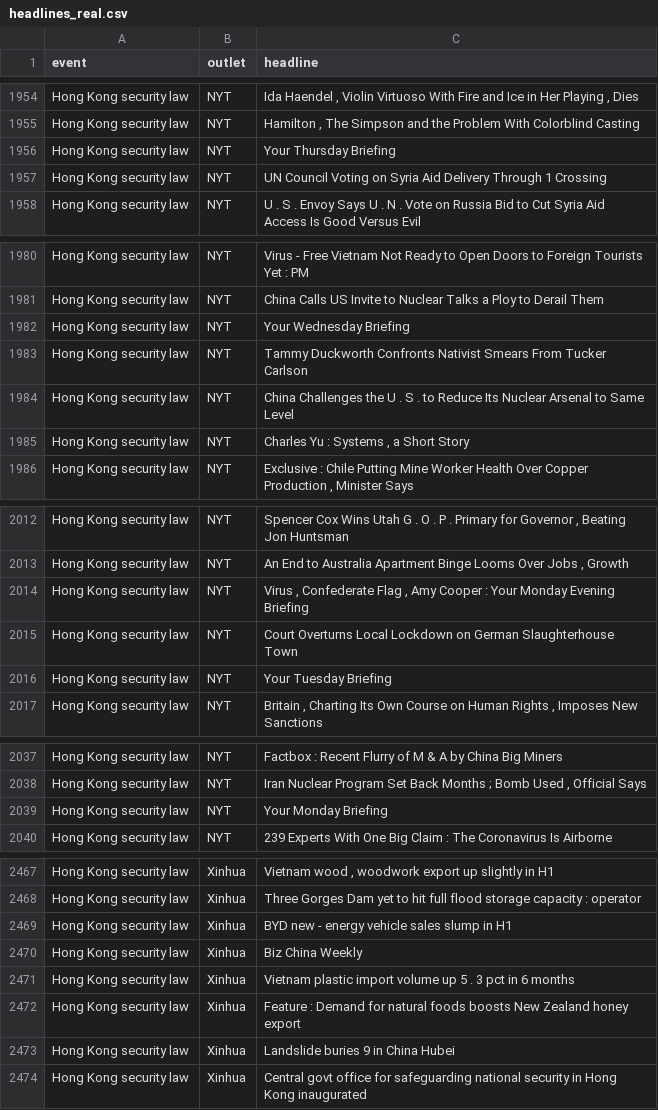
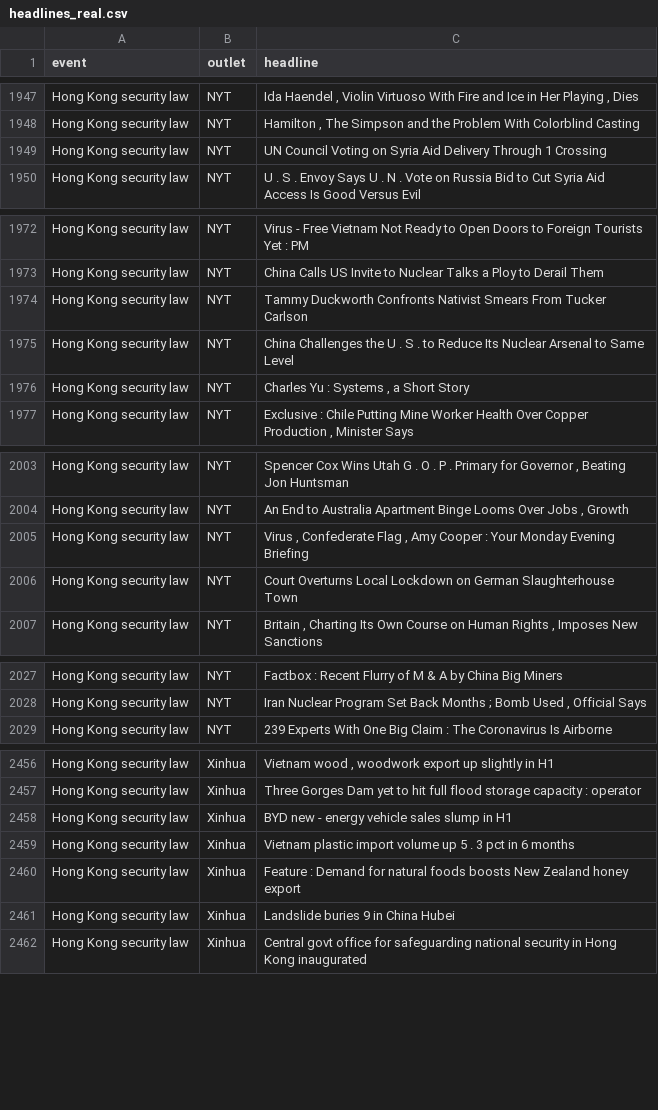
Before and after one commit to heagenb03/twl-hs-interns-notebooks, a CSV file: data/headlines_real.csv, drawn as a sheet; only a part is shown, gaps mark what is left out; the diff covers the shown part only.

```diff
--- a/data/headlines_real.csv
+++ b/data/headlines_real.csv
@@ -1955,3 +1948,2 @@ Hong Kong security law,NYT,"Ida Haendel , Violin Virtuoso With Fire and Ice in H
 Hong Kong security law,NYT,"Hamilton , The Simpson and the Problem With Colorblind Casting"
-Hong Kong security law,NYT,Your Thursday Briefing
 Hong Kong security law,NYT,UN Council Voting on Syria Aid Delivery Through 1 Crossing
@@ -1981,3 +1973,2 @@ Hong Kong security law,NYT,Virus - Free Vietnam Not Ready to Open Doors to Forei
 Hong Kong security law,NYT,China Calls US Invite to Nuclear Talks a Ploy to Derail Them
-Hong Kong security law,NYT,Your Wednesday Briefing
 Hong Kong security law,NYT,Tammy Duckworth Confronts Nativist Smears From Tucker Carlson
@@ -2015,3 +2006,2 @@ Hong Kong security law,NYT,"Virus , Confederate Flag , Amy Cooper : Your Monday
 Hong Kong security law,NYT,Court Overturns Local Lockdown on German Slaughterhouse Town
-Hong Kong security law,NYT,Your Tuesday Briefing
 Hong Kong security law,NYT,"Britain , Charting Its Own Course on Human Rights , Imposes New Sanctions"
@@ -2038,3 +2028,2 @@ Hong Kong security law,NYT,Factbox : Recent Flurry of M & A by China Big Miners
 Hong Kong security law,NYT,"Iran Nuclear Program Set Back Months ; Bomb Used , Official Says"
-Hong Kong security law,NYT,Your Monday Briefing
 Hong Kong security law,NYT,239 Experts With One Big Claim : The Coronavirus Is Airborne
@@ -2469,3 +2458,2 @@ Hong Kong security law,Xinhua,Three Gorges Dam yet to hit full flood storage cap
 Hong Kong security law,Xinhua,BYD new - energy vehicle sales slump in H1
-Hong Kong security law,Xinhua,Biz China Weekly
 Hong Kong security law,Xinhua,Vietnam plastic import volume up 5 . 3 pct in 6 months
```
Also changed, not shown: 16 removed rows elsewhere in this file, 4 other files.
